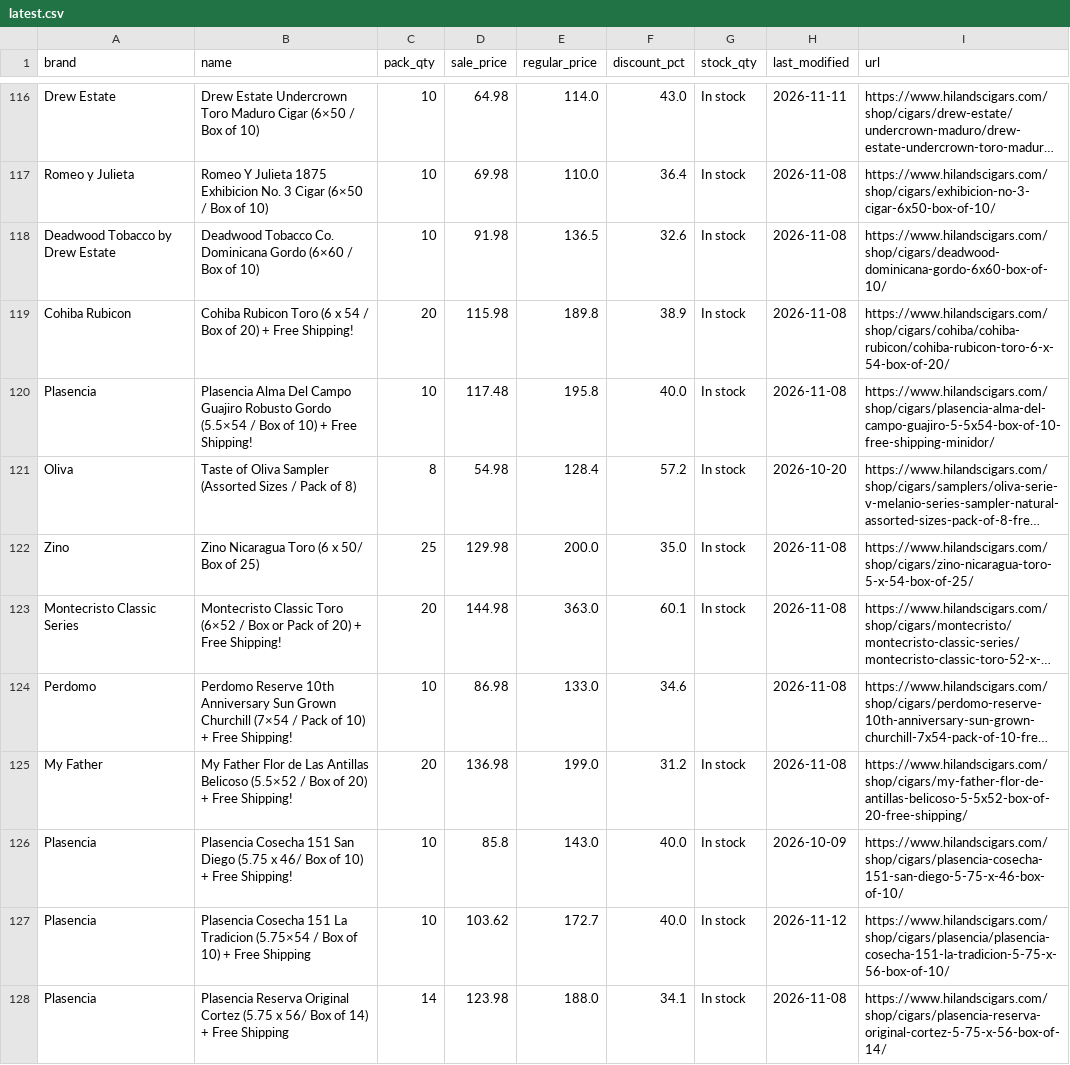
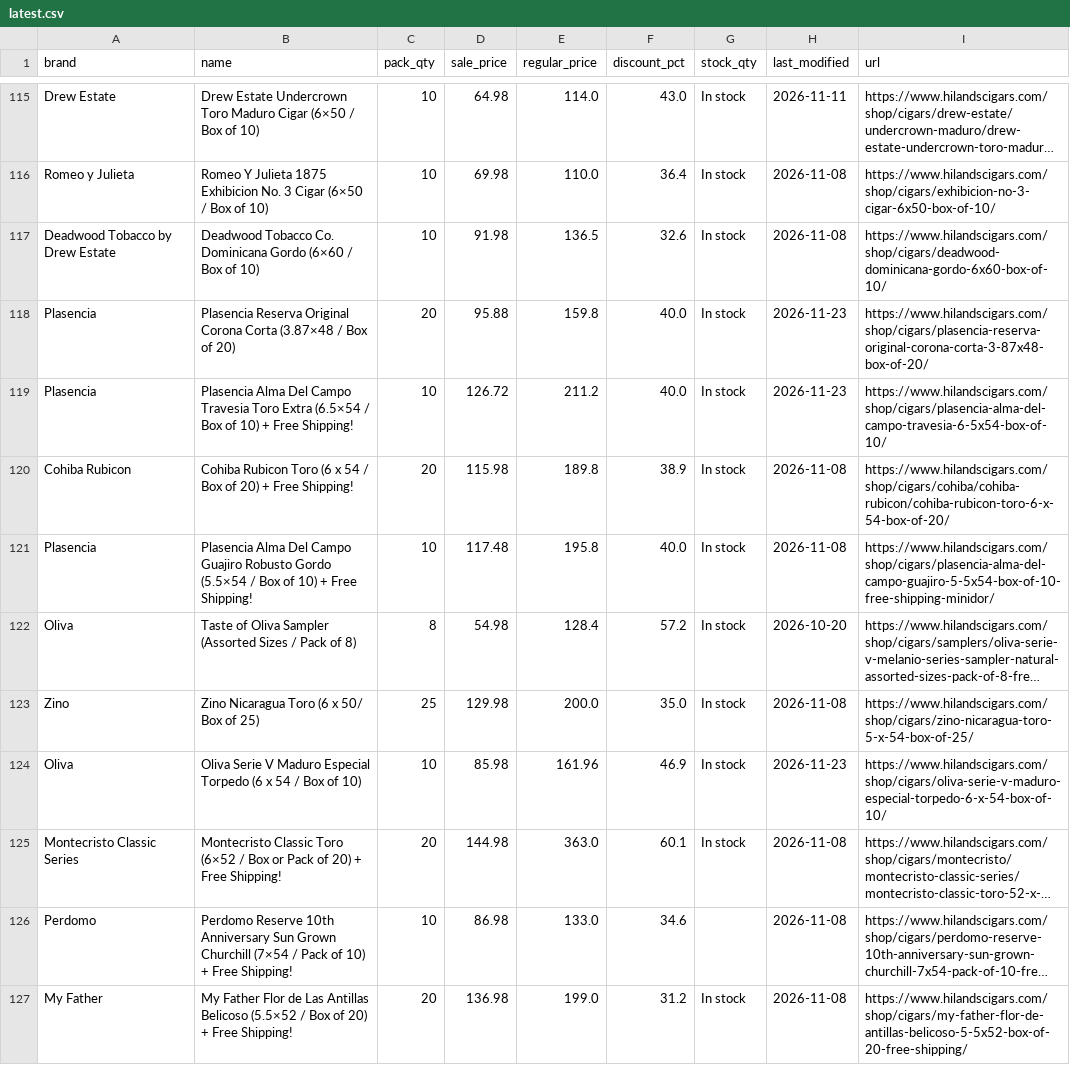
Before and after one commit to wolverinepeltz/cigars, a CSV file: data/latest.csv, drawn as a sheet; only a part is shown, gaps mark what is left out; the shorter side is filled out with more unchanged rows; long unchanged cells end in …; the diff covers the shown part only; the diff names each change by its address in the sheet, - before the commit and + after, or states it on an @@ line.

```diff
--- a/data/latest.csv
+++ b/data/latest.csv
+row 118: Plasencia | Plasencia Reserva Original Corona Corta (3.87×48 / Box of 20) | 20 | 95.88 | 159.8 | 40.0 | In stock | 2026-11-23 | https://www.hilandscigars.com/shop/cigars/plasencia-reserva-original-corona-corta-3-87x48-box-of-20/
+row 119: Plasencia | Plasencia Alma Del Campo Travesia Toro Extra (6.5×54 / Box of 10) + Free Shipping! | 10 | 126.72 | 211.2 | 40.0 | In stock | 2026-11-23 | https://www.hilandscigars.com/shop/cigars/plasencia-alma-del-campo-travesia-6-5x54-box-of-10/
+row 124: Oliva | Oliva Serie V Maduro Especial Torpedo (6 x 54 / Box of 10) | 10 | 85.98 | 161.96 | 46.9 | In stock | 2026-11-23 | https://www.hilandscigars.com/shop/cigars/oliva-serie-v-maduro-especial-torpedo-6-x-54-box-of-10/
```
Also changed, not shown: 6 added rows, 4 removed rows and 20 edited cells elsewhere in this file, 2 other files.
